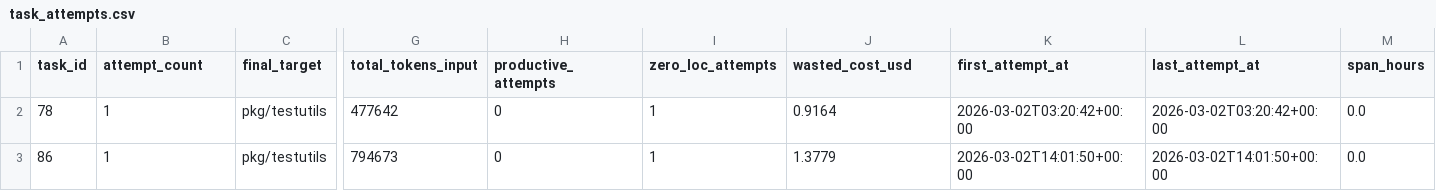
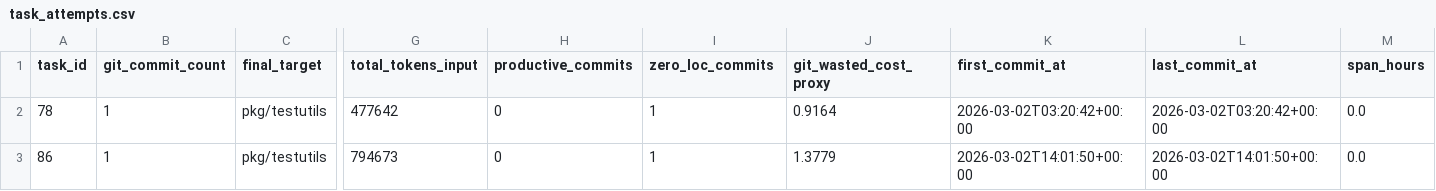
Before and after one commit to petar-djukic/go-unix-utils, a CSV file: analysis/datasets/task_attempts.csv, drawn as a sheet; only a part is shown, gaps mark what is left out; the diff names each change by its address in the sheet, - before the commit and + after, or states it on an @@ line.

```diff
--- a/analysis/datasets/task_attempts.csv
+++ b/analysis/datasets/task_attempts.csv
-B1: attempt_count
+B1: git_commit_count
-H1: productive_attempts
+H1: productive_commits
-I1: zero_loc_attempts
+I1: zero_loc_commits
-J1: wasted_cost_usd
+J1: git_wasted_cost_proxy
-K1: first_attempt_at
+K1: first_commit_at
-L1: last_attempt_at
+L1: last_commit_at
```
Also changed, not shown: 17 other files.
